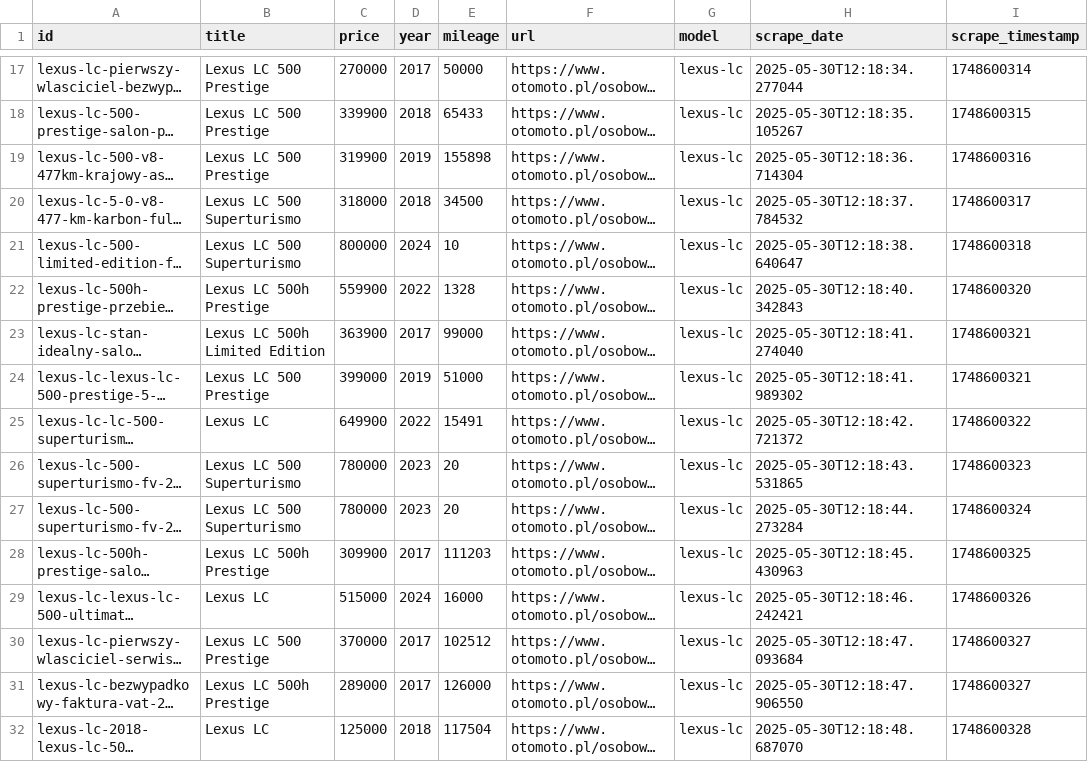
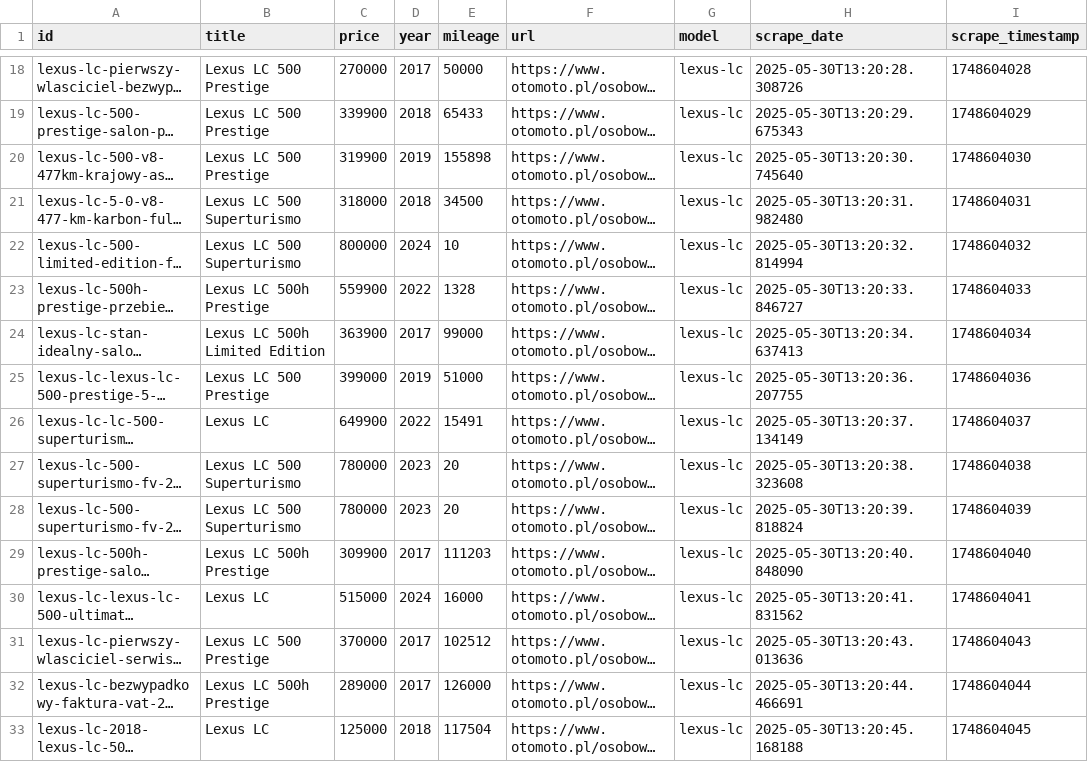
Before and after one commit to simonloach/car-scraper, a CSV file: data/lexus-lc/lexus-lc.csv, drawn as a sheet; only a part is shown, gaps mark what is left out; long unchanged cells end in …; addresses are those after the commit; the diff covers the shown part only; the diff names each change by its address in the sheet, - before the commit and + after, or states it on an @@ line.

```diff
--- a/data/lexus-lc/lexus-lc.csv
+++ b/data/lexus-lc/lexus-lc.csv
-H18 (scrape_date): 2025-05-30T12:18:34.277044
+H18 (scrape_date): 2025-05-30T13:20:28.308726
-I18 (scrape_timestamp): 1748600314
+I18 (scrape_timestamp): 1748604028
-H19 (scrape_date): 2025-05-30T12:18:35.105267
+H19 (scrape_date): 2025-05-30T13:20:29.675343
-I19 (scrape_timestamp): 1748600315
+I19 (scrape_timestamp): 1748604029
-H20 (scrape_date): 2025-05-30T12:18:36.714304
+H20 (scrape_date): 2025-05-30T13:20:30.745640
-I20 (scrape_timestamp): 1748600316
+I20 (scrape_timestamp): 1748604030
-H21 (scrape_date): 2025-05-30T12:18:37.784532
+H21 (scrape_date): 2025-05-30T13:20:31.982480
-I21 (scrape_timestamp): 1748600317
+I21 (scrape_timestamp): 1748604031
-H22 (scrape_date): 2025-05-30T12:18:38.640647
+H22 (scrape_date): 2025-05-30T13:20:32.814994
-I22 (scrape_timestamp): 1748600318
+I22 (scrape_timestamp): 1748604032
-H23 (scrape_date): 2025-05-30T12:18:40.342843
+H23 (scrape_date): 2025-05-30T13:20:33.846727
-I23 (scrape_timestamp): 1748600320
+I23 (scrape_timestamp): 1748604033
-H24 (scrape_date): 2025-05-30T12:18:41.274040
+H24 (scrape_date): 2025-05-30T13:20:34.637413
-I24 (scrape_timestamp): 1748600321
+I24 (scrape_timestamp): 1748604034
-H25 (scrape_date): 2025-05-30T12:18:41.989302
+H25 (scrape_date): 2025-05-30T13:20:36.207755
-I25 (scrape_timestamp): 1748600321
+I25 (scrape_timestamp): 1748604036
-H26 (scrape_date): 2025-05-30T12:18:42.721372
+H26 (scrape_date): 2025-05-30T13:20:37.134149
-I26 (scrape_timestamp): 1748600322
+I26 (scrape_timestamp): 1748604037
-H27 (scrape_date): 2025-05-30T12:18:43.531865
+H27 (scrape_date): 2025-05-30T13:20:38.323608
-I27 (scrape_timestamp): 1748600323
+I27 (scrape_timestamp): 1748604038
-H28 (scrape_date): 2025-05-30T12:18:44.273284
+H28 (scrape_date): 2025-05-30T13:20:39.818824
-I28 (scrape_timestamp): 1748600324
+I28 (scrape_timestamp): 1748604039
-H29 (scrape_date): 2025-05-30T12:18:45.430963
+H29 (scrape_date): 2025-05-30T13:20:40.848090
-I29 (scrape_timestamp): 1748600325
+I29 (scrape_timestamp): 1748604040
-H30 (scrape_date): 2025-05-30T12:18:46.242421
+H30 (scrape_date): 2025-05-30T13:20:41.831562
-I30 (scrape_timestamp): 1748600326
+I30 (scrape_timestamp): 1748604041
-H31 (scrape_date): 2025-05-30T12:18:47.093684
+H31 (scrape_date): 2025-05-30T13:20:43.013636
-I31 (scrape_timestamp): 1748600327
+I31 (scrape_timestamp): 1748604043
-H32 (scrape_date): 2025-05-30T12:18:47.906550
+H32 (scrape_date): 2025-05-30T13:20:44.466691
-I32 (scrape_timestamp): 1748600327
+I32 (scrape_timestamp): 1748604044
-H33 (scrape_date): 2025-05-30T12:18:48.687070
+H33 (scrape_date): 2025-05-30T13:20:45.168188
-I33 (scrape_timestamp): 1748600328
+I33 (scrape_timestamp): 1748604045
```
Also changed, not shown: 1 added row, 1 removed row and 30 edited cells elsewhere in this file, 4 other files.
